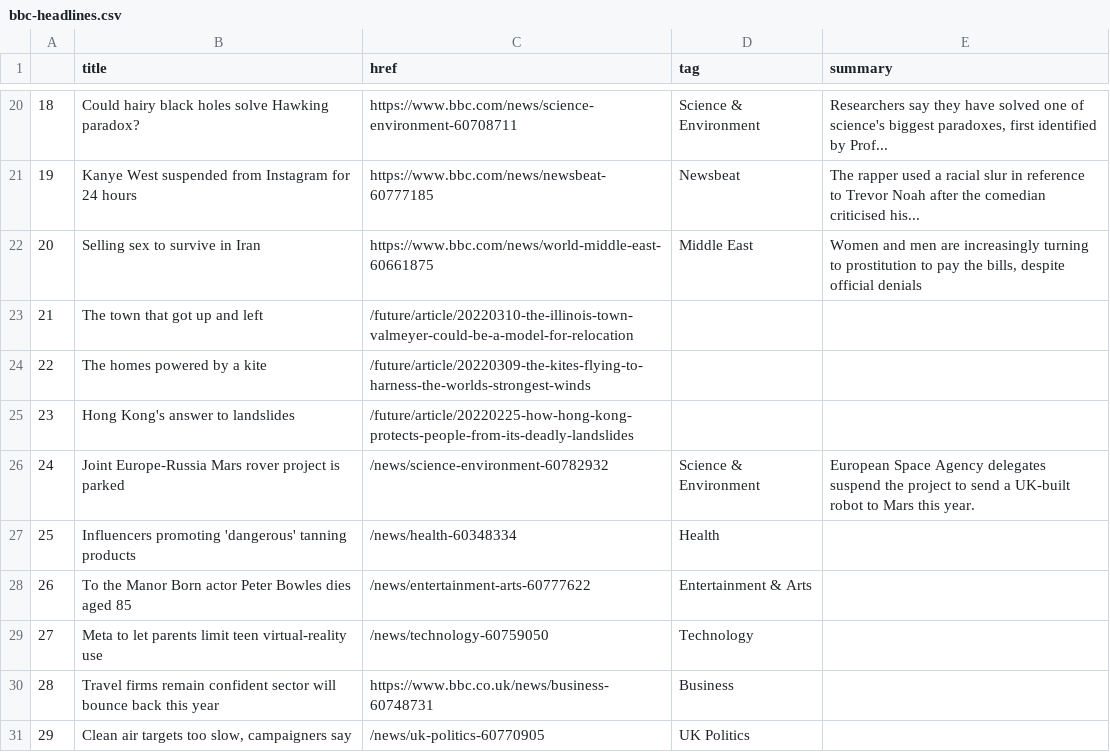
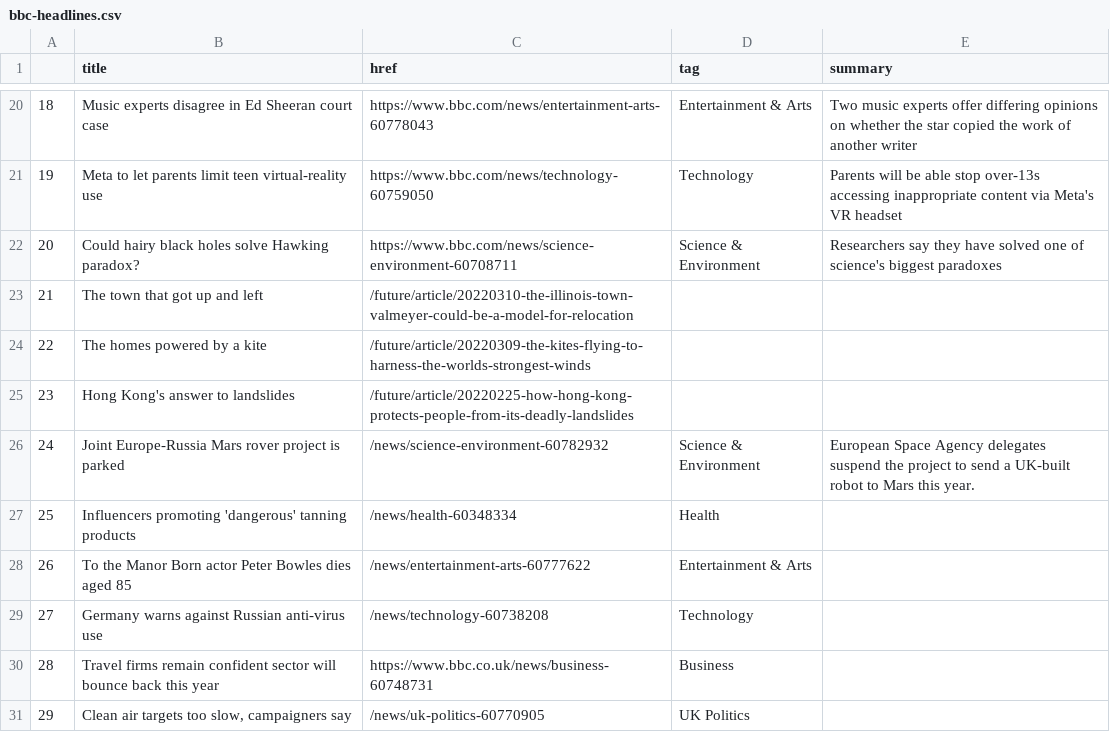
Before and after one commit to tunabellybella/Scraper, a CSV file: bbc-headlines.csv, drawn as a sheet; only a part is shown, gaps mark what is left out; the diff covers the shown part only.

```diff
--- a/bbc-headlines.csv
+++ b/bbc-headlines.csv
@@ -20,4 +20,4 @@
-18,Could hairy black holes solve Hawking paradox?,https://www.bbc.com/news/science-environment-60708711,Science & Environment,"Researchers say they have solved one of science's biggest paradoxes, first identified by Prof..."
-19,Kanye West suspended from Instagram for 24 hours,https://www.bbc.com/news/newsbeat-60777185,Newsbeat,The rapper used a racial slur in reference to Trevor Noah after the comedian criticised his...
-20,Selling sex to survive in Iran,https://www.bbc.com/news/world-middle-east-60661875,Middle East,"Women and men are increasingly turning to prostitution to pay the bills, despite official denials"
+18,Music experts disagree in Ed Sheeran court case,https://www.bbc.com/news/entertainment-arts-60778043,Entertainment & Arts,Two music experts offer differing opinions on whether the star copied the work of another writer
+19,Meta to let parents limit teen virtual-reality use,https://www.bbc.com/news/technology-60759050,Technology,Parents will be able stop over-13s accessing inappropriate content via Meta's VR headset
+20,Could hairy black holes solve Hawking paradox?,https://www.bbc.com/news/science-environment-60708711,Science & Environment,Researchers say they have solved one of science's biggest paradoxes
 21,The town that got up and left,/future/article/20220310-the-illinois-town-valmeyer-could-be-a-model-for-relocation,,
@@ -28,3 +28,3 @@
 26,To the Manor Born actor Peter Bowles dies aged 85,/news/entertainment-arts-60777622,Entertainment & Arts,
-27,Meta to let parents limit teen virtual-reality use,/news/technology-60759050,Technology,
+27,Germany warns against Russian anti-virus use,/news/technology-60738208,Technology,
 28,Travel firms remain confident sector will bounce back this year,https://www.bbc.co.uk/news/business-60748731,Business,
```
Also changed, not shown: 31 edited cells elsewhere in this file.
